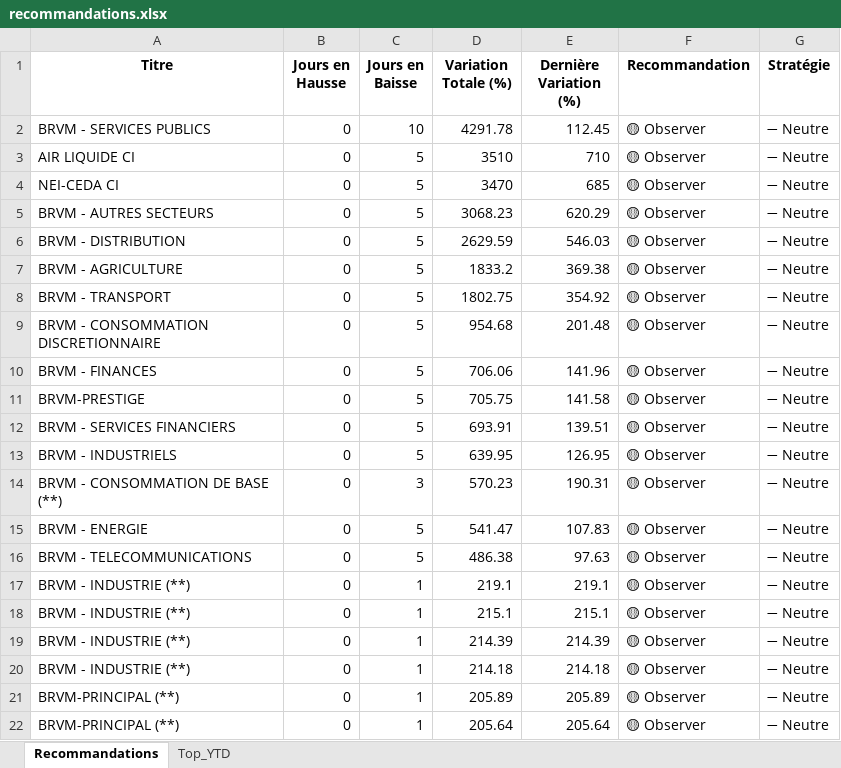
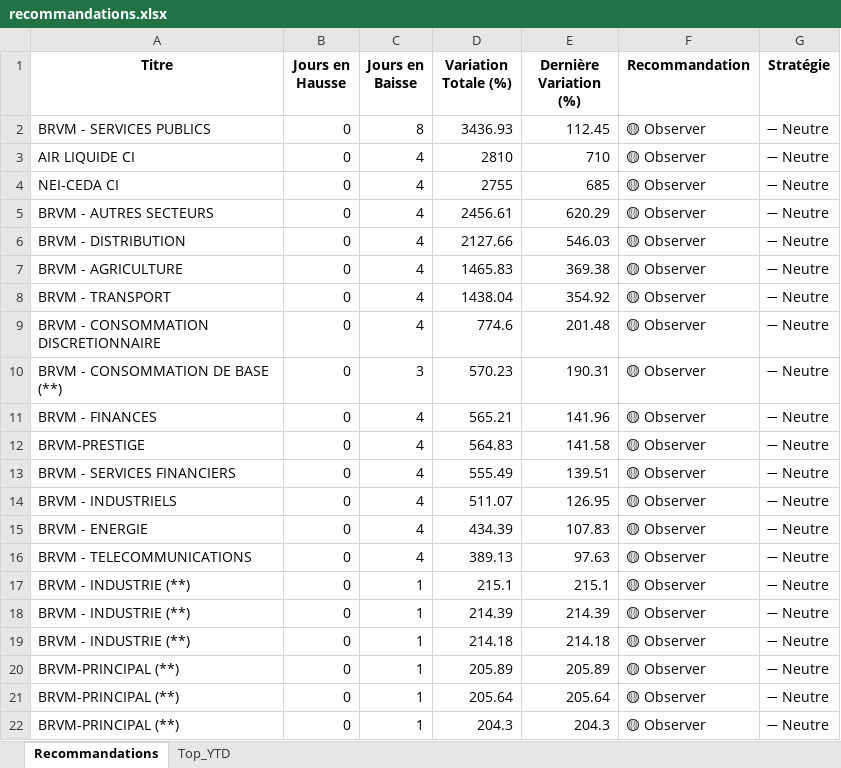
Before and after one commit to esmelobi/brvm-dashboard, an Excel workbook: data/recommandations.xlsx, sheet Recommandations, drawn as a sheet; only a part is shown; the shorter side is filled out with more unchanged rows; values as stored, in another font and other column widths than the file's, no borders; removed rows and columns are numbered as before the commit, all else as after; the diff covers the shown part only; the diff names each change by its address in the sheet, - before the commit and + after, or states it on an @@ line.

```diff
--- a/data/recommandations.xlsx (sheet Recommandations)
+++ b/data/recommandations.xlsx (sheet Recommandations)
-C2 (Jours en Baisse): 10
+C2 (Jours en Baisse): 8
-D2 (Variation Totale (%)): 4291.78
+D2 (Variation Totale (%)): 3436.93
-C3:C9 (Jours en Baisse): 5
+C3:C9 (Jours en Baisse): 4
-D3 (Variation Totale (%)): 3510
+D3 (Variation Totale (%)): 2810
-D4 (Variation Totale (%)): 3470
+D4 (Variation Totale (%)): 2755
-D5 (Variation Totale (%)): 3068.23
+D5 (Variation Totale (%)): 2456.61
-D6 (Variation Totale (%)): 2629.59
+D6 (Variation Totale (%)): 2127.66
-D7 (Variation Totale (%)): 1833.2
+D7 (Variation Totale (%)): 1465.83
-D8 (Variation Totale (%)): 1802.75
+D8 (Variation Totale (%)): 1438.04
-D9 (Variation Totale (%)): 954.68
+D9 (Variation Totale (%)): 774.6
-row 10: BRVM - FINANCES | 0 | 5 | 706.06 | 141.96 | 🟡 Observer | ➖ Neutre
-row 11: BRVM-PRESTIGE | 0 | 5 | 705.75 | 141.58 | 🟡 Observer | ➖ Neutre
-row 12: BRVM - SERVICES FINANCIERS | 0 | 5 | 693.91 | 139.51 | 🟡 Observer | ➖ Neutre
-row 13: BRVM - INDUSTRIELS | 0 | 5 | 639.95 | 126.95 | 🟡 Observer | ➖ Neutre
+row 11: BRVM - FINANCES | 0 | 4 | 565.21 | 141.96 | 🟡 Observer | ➖ Neutre
+row 12: BRVM-PRESTIGE | 0 | 4 | 564.83 | 141.58 | 🟡 Observer | ➖ Neutre
+row 13: BRVM - SERVICES FINANCIERS | 0 | 4 | 555.49 | 139.51 | 🟡 Observer | ➖ Neutre
+row 14: BRVM - INDUSTRIELS | 0 | 4 | 511.07 | 126.95 | 🟡 Observer | ➖ Neutre
-C15:C16 (Jours en Baisse): 5
+C15:C16 (Jours en Baisse): 4
-D15 (Variation Totale (%)): 541.47
+D15 (Variation Totale (%)): 434.39
-D16 (Variation Totale (%)): 486.38
+D16 (Variation Totale (%)): 389.13
-row 17: BRVM - INDUSTRIE (**) | 0 | 1 | 219.1 | 219.1 | 🟡 Observer | ➖ Neutre
```
Also changed, not shown: 3 added rows, 8 removed rows and 10 edited cells elsewhere in this sheet, sheet Top_YTD.
